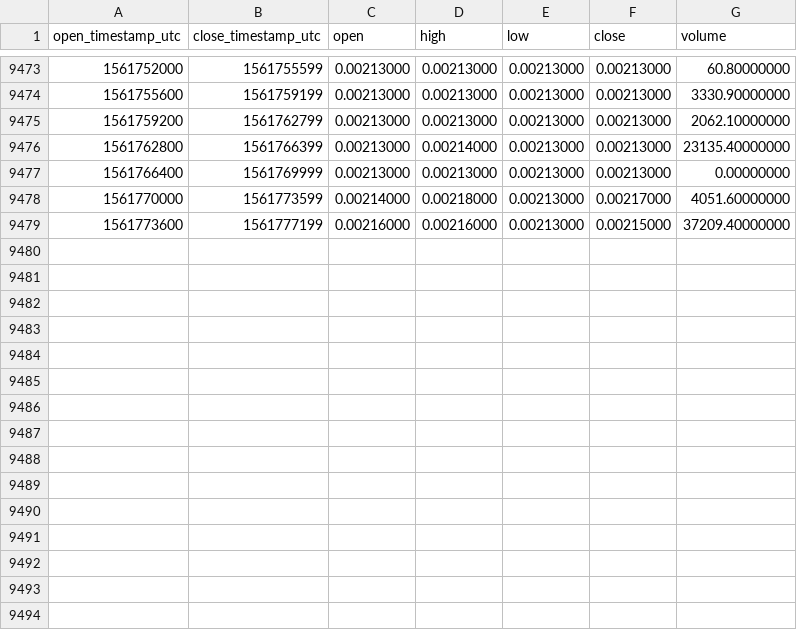
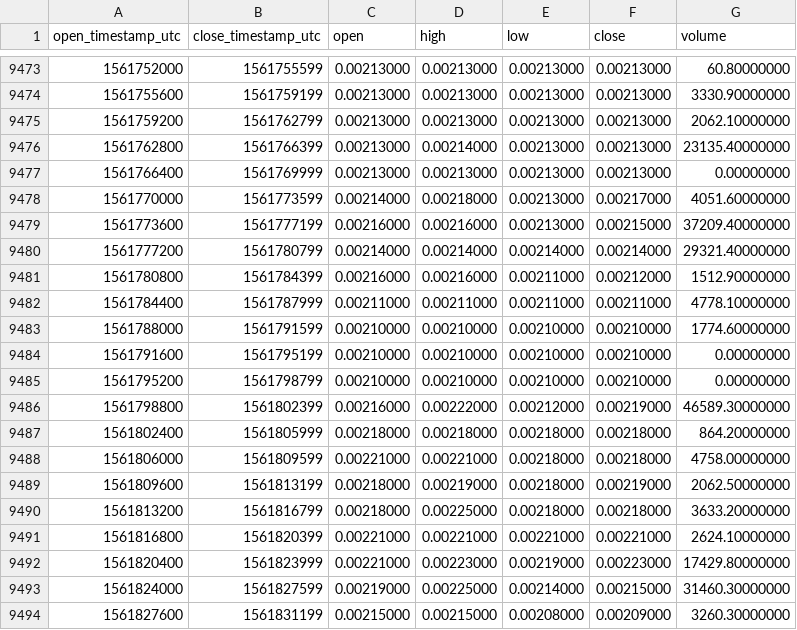
Before and after one commit to cryptobigbro/binance-CVCBNB, a CSV file: binance-CVCBNB-1h.csv, drawn as a sheet; only a part is shown, gaps mark what is left out; the diff names each change by its address in the sheet, - before the commit and + after, or states it on an @@ line.

Commit message:
Update OHLCV data.

```diff
--- a/binance-CVCBNB-1h.csv
+++ b/binance-CVCBNB-1h.csv
+row 9480: 1561777200 | 1561780799 | 0.00214000 | 0.00214000 | 0.00214000 | 0.00214000 | 29321.40000000
+row 9481: 1561780800 | 1561784399 | 0.00216000 | 0.00216000 | 0.00211000 | 0.00212000 | 1512.90000000
+row 9482: 1561784400 | 1561787999 | 0.00211000 | 0.00211000 | 0.00211000 | 0.00211000 | 4778.10000000
+row 9483: 1561788000 | 1561791599 | 0.00210000 | 0.00210000 | 0.00210000 | 0.00210000 | 1774.60000000
+row 9484: 1561791600 | 1561795199 | 0.00210000 | 0.00210000 | 0.00210000 | 0.00210000 | 0.00000000
+row 9485: 1561795200 | 1561798799 | 0.00210000 | 0.00210000 | 0.00210000 | 0.00210000 | 0.00000000
+row 9486: 1561798800 | 1561802399 | 0.00216000 | 0.00222000 | 0.00212000 | 0.00219000 | 46589.30000000
+row 9487: 1561802400 | 1561805999 | 0.00218000 | 0.00218000 | 0.00218000 | 0.00218000 | 864.20000000
+row 9488: 1561806000 | 1561809599 | 0.00221000 | 0.00221000 | 0.00218000 | 0.00218000 | 4758.00000000
+row 9489: 1561809600 | 1561813199 | 0.00218000 | 0.00219000 | 0.00218000 | 0.00219000 | 2062.50000000
+row 9490: 1561813200 | 1561816799 | 0.00218000 | 0.00225000 | 0.00218000 | 0.00218000 | 3633.20000000
+row 9491: 1561816800 | 1561820399 | 0.00221000 | 0.00221000 | 0.00221000 | 0.00221000 | 2624.10000000
+row 9492: 1561820400 | 1561823999 | 0.00221000 | 0.00223000 | 0.00219000 | 0.00223000 | 17429.80000000
+row 9493: 1561824000 | 1561827599 | 0.00219000 | 0.00225000 | 0.00214000 | 0.00215000 | 31460.30000000
+row 9494: 1561827600 | 1561831199 | 0.00215000 | 0.00215000 | 0.00208000 | 0.00209000 | 3260.30000000
```
